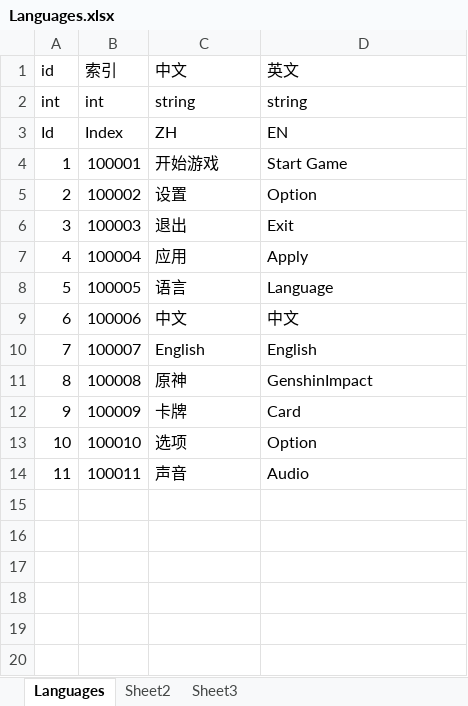
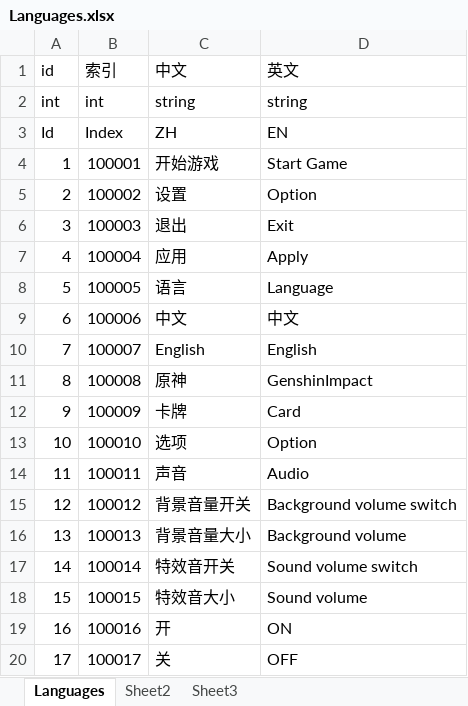
Before and after one commit to altriaAstray/GameProvingGround, an Excel workbook: Config/ExcelTools/Languages.xlsx, sheet Languages, drawn as a sheet; values as stored, in another font and other column widths than the file's, no borders; the diff names each change by its address in the sheet, - before the commit and + after, or states it on an @@ line.

```diff
--- a/Config/ExcelTools/Languages.xlsx (sheet Languages)
+++ b/Config/ExcelTools/Languages.xlsx (sheet Languages)
+row 15: 12 | 100012 | 背景音量开关 | Background volume switch
+row 16: 13 | 100013 | 背景音量大小 | Background volume
+row 17: 14 | 100014 | 特效音开关 | Sound volume switch
+row 18: 15 | 100015 | 特效音大小 | Sound volume
+row 19: 16 | 100016 | 开 | ON
+row 20: 17 | 100017 | 关 | OFF
```
Also changed, not shown: 46 other files.
